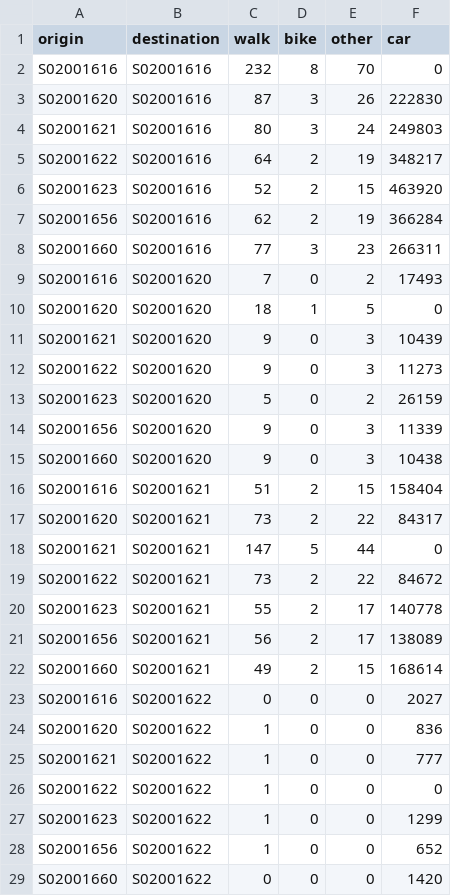
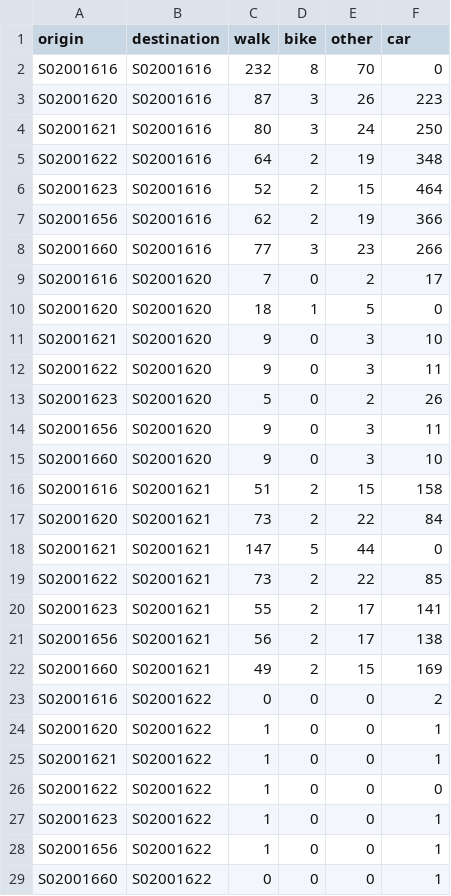
Before and after one commit to dabreegster/odjitter, a CSV file: data/od_schools.csv, drawn as a sheet; only a part is shown; the diff covers the shown part only.

Commit message:
Update csv file, less crazy numbers

```diff
--- a/data/od_schools.csv
+++ b/data/od_schools.csv
@@ -2,28 +2,28 @@ origin,destination,walk,bike,other,car
 S02001616,S02001616,232,8,70,0
-S02001620,S02001616,87,3,26,222830
-S02001621,S02001616,80,3,24,249803
-S02001622,S02001616,64,2,19,348217
-S02001623,S02001616,52,2,15,463920
-S02001656,S02001616,62,2,19,366284
-S02001660,S02001616,77,3,23,266311
-S02001616,S02001620,7,0,2,17493
+S02001620,S02001616,87,3,26,223
+S02001621,S02001616,80,3,24,250
+S02001622,S02001616,64,2,19,348
+S02001623,S02001616,52,2,15,464
+S02001656,S02001616,62,2,19,366
+S02001660,S02001616,77,3,23,266
+S02001616,S02001620,7,0,2,17
 S02001620,S02001620,18,1,5,0
-S02001621,S02001620,9,0,3,10439
-S02001622,S02001620,9,0,3,11273
-S02001623,S02001620,5,0,2,26159
-S02001656,S02001620,9,0,3,11339
-S02001660,S02001620,9,0,3,10438
-S02001616,S02001621,51,2,15,158404
-S02001620,S02001621,73,2,22,84317
+S02001621,S02001620,9,0,3,10
+S02001622,S02001620,9,0,3,11
+S02001623,S02001620,5,0,2,26
+S02001656,S02001620,9,0,3,11
+S02001660,S02001620,9,0,3,10
+S02001616,S02001621,51,2,15,158
+S02001620,S02001621,73,2,22,84
 S02001621,S02001621,147,5,44,0
-S02001622,S02001621,73,2,22,84672
-S02001623,S02001621,55,2,17,140778
-S02001656,S02001621,56,2,17,138089
-S02001660,S02001621,49,2,15,168614
-S02001616,S02001622,0,0,0,2027
-S02001620,S02001622,1,0,0,836
-S02001621,S02001622,1,0,0,777
+S02001622,S02001621,73,2,22,85
+S02001623,S02001621,55,2,17,141
+S02001656,S02001621,56,2,17,138
+S02001660,S02001621,49,2,15,169
+S02001616,S02001622,0,0,0,2
+S02001620,S02001622,1,0,0,1
+S02001621,S02001622,1,0,0,1
 S02001622,S02001622,1,0,0,0
-S02001623,S02001622,1,0,0,1299
-S02001656,S02001622,1,0,0,652
-S02001660,S02001622,0,0,0,1420
+S02001623,S02001622,1,0,0,1
+S02001656,S02001622,1,0,0,1
+S02001660,S02001622,0,0,0,1
```
Also changed, not shown: 6 edited cells elsewhere in this file.
